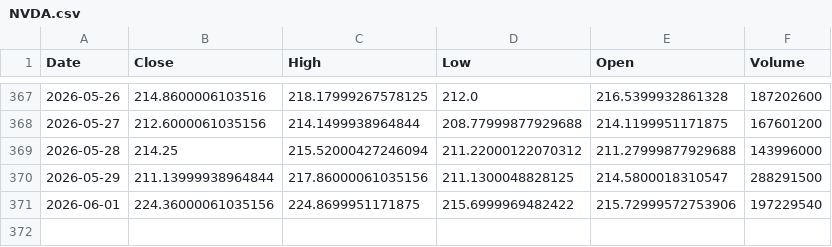
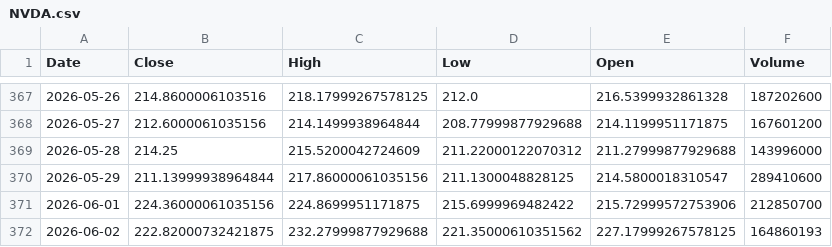
Before and after one commit to Stell0/financealerts, a CSV file: data/NVDA.csv, drawn as a sheet; only a part is shown, gaps mark what is left out.

```diff
--- a/data/NVDA.csv
+++ b/data/NVDA.csv
@@ -368,4 +368,5 @@ Date,Close,High,Low,Open,Volume
 2026-05-27,212.6000061035156,214.1499938964844,208.77999877929688,214.1199951171875,167601200
-2026-05-28,214.25,215.52000427246094,211.22000122070312,211.27999877929688,143996000
-2026-05-29,211.13999938964844,217.86000061035156,211.1300048828125,214.5800018310547,288291500
-2026-06-01,224.36000061035156,224.8699951171875,215.6999969482422,215.72999572753906,197229540
+2026-05-28,214.25,215.5200042724609,211.22000122070312,211.27999877929688,143996000
+2026-05-29,211.13999938964844,217.86000061035156,211.1300048828125,214.5800018310547,289410600
+2026-06-01,224.36000061035156,224.8699951171875,215.6999969482422,215.72999572753906,212850700
+2026-06-02,222.82000732421875,232.27999877929688,221.35000610351562,227.17999267578125,164860193
```
Also changed, not shown: data/ALB.csv, data/CRSR.csv, 56 other files.
